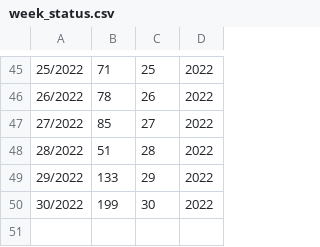
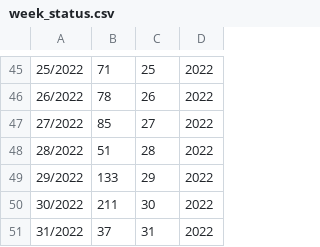
Before and after one commit to MPMG-DCC-UFMG/F01-gerenciamento, a CSV file: dashboard/data/week_status.csv, drawn as a sheet; only a part is shown, gaps mark what is left out; the diff names each change by its address in the sheet, - before the commit and + after, or states it on an @@ line.

```diff
--- a/dashboard/data/week_status.csv
+++ b/dashboard/data/week_status.csv
-B50: 199
+B50: 211
+row 51: 31/2022 | 37 | 31 | 2022
```
Also changed, not shown: dashboard/data/coletas_tag_dev.csv, dashboard/data/df.csv, 17 other files.
